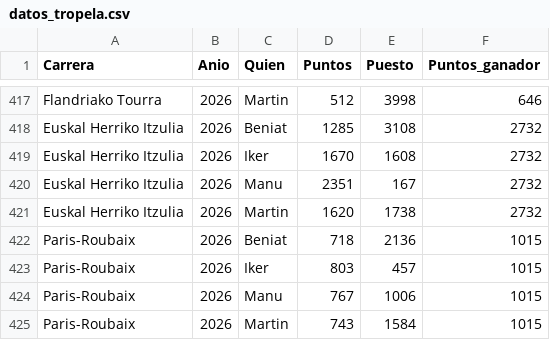
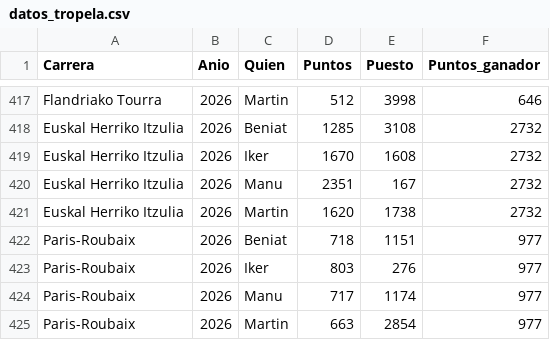
Before and after one commit to TimeTrialPerformances/Tropela_bet, a CSV file: datos_tropela.csv, drawn as a sheet; only a part is shown, gaps mark what is left out.

Commit message:
Fix:Roubaix

```diff
--- a/datos_tropela.csv
+++ b/datos_tropela.csv
@@ -421,5 +421,5 @@ Euskal Herriko Itzulia;2026;Manu;2351;167;2732
 Euskal Herriko Itzulia;2026;Martin;1620;1738;2732
-Paris-Roubaix;2026;Beniat;718;2136;1015
-Paris-Roubaix;2026;Iker;803;457;1015
-Paris-Roubaix;2026;Manu;767;1006;1015
-Paris-Roubaix;2026;Martin;743;1584;1015
+Paris-Roubaix;2026;Beniat;718;1151;977
+Paris-Roubaix;2026;Iker;803;276;977
+Paris-Roubaix;2026;Manu;717;1174;977
+Paris-Roubaix;2026;Martin;663;2854;977
```
